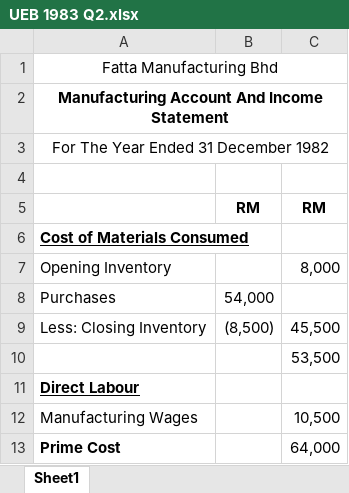
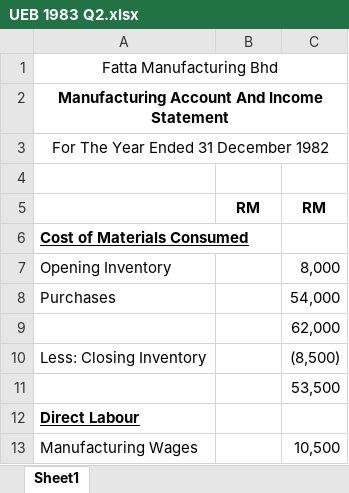
Before and after one commit to melvinchia3636/Melvin-s-Notes-Archive, an Excel workbook: 会计/Manufacturing Account/UEB 1983 Q2.xlsx, sheet Sheet1, drawn as a sheet; only a part is shown; the shorter side is filled out with more unchanged rows; values as stored, in another font and other column widths than the file's, no borders; addresses are those after the commit; the diff names each change by its address in the sheet, - before the commit and + after, or states it on an @@ line.

```diff
--- a/会计/Manufacturing Account/UEB 1983 Q2.xlsx (sheet Sheet1)
+++ b/会计/Manufacturing Account/UEB 1983 Q2.xlsx (sheet Sheet1)
-B8: 54,000
+B8: (empty)
-C8: (empty)
+C8: 54,000
+row 9:  |  | 62,000
-B10: (8,500)
+B10: (empty)
-C10: 45,500
+C10: (8,500)
```
Also changed, not shown: 会计/Manufacturing Account/UEB 1979 Q1.xlsx, 会计/Manufacturing Account/UEB 1982 Q6.xlsx, 23 other files.
